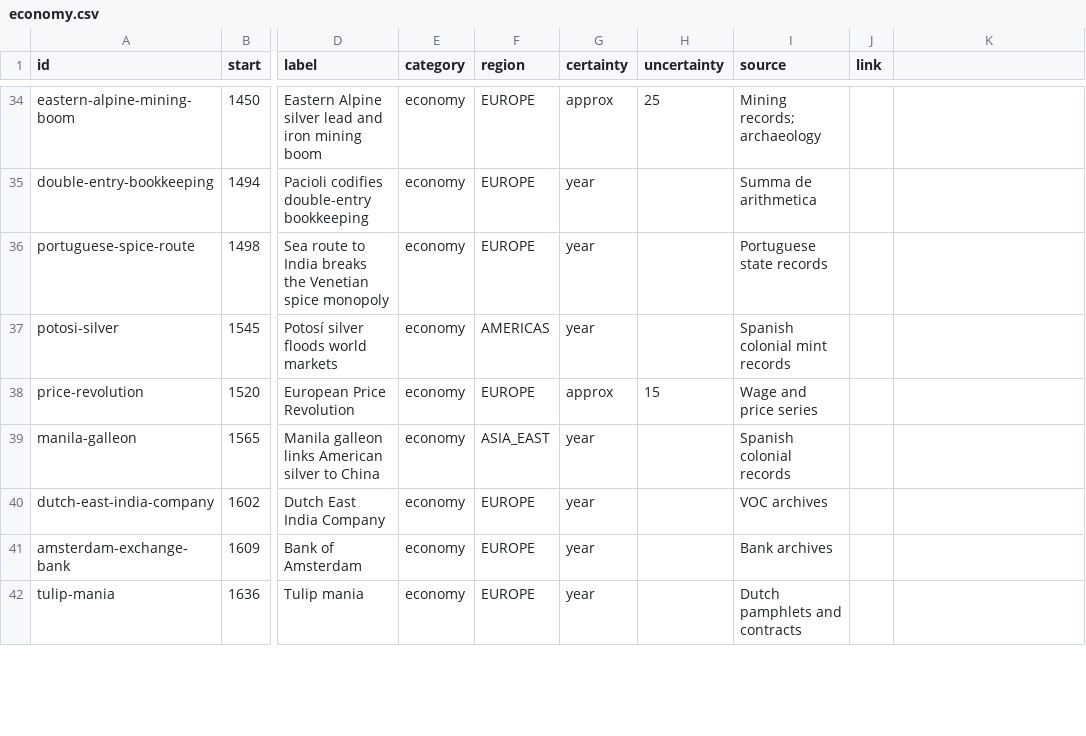
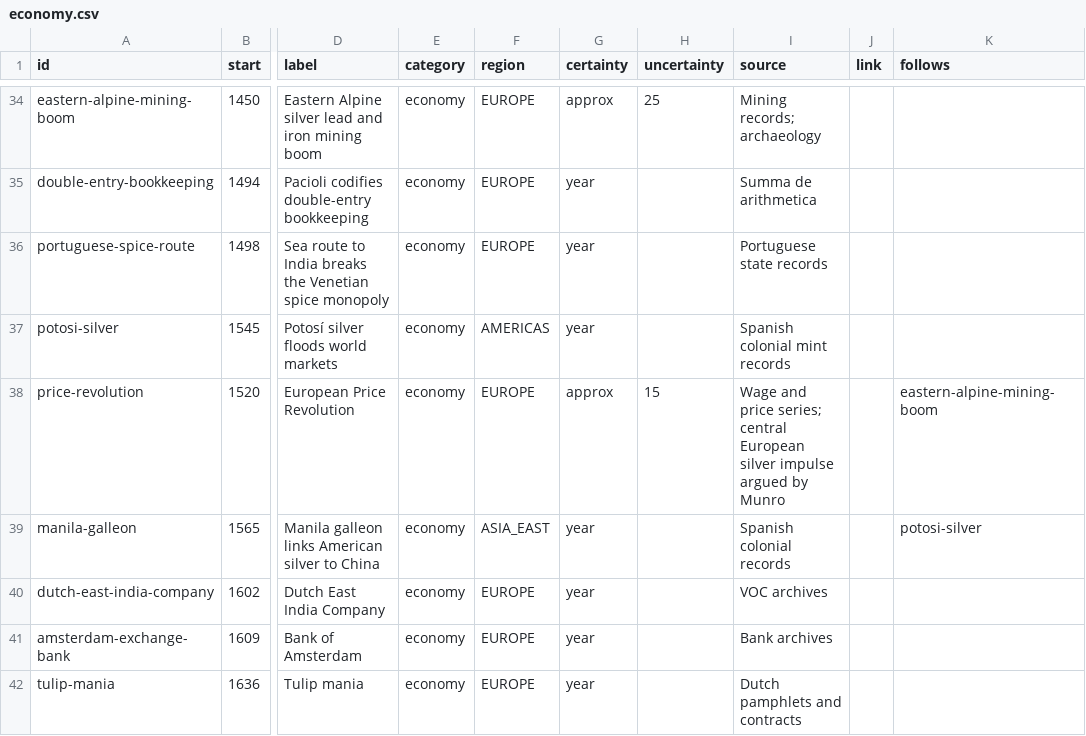
Before and after one commit to thomasbergernz/money-makes-the-world-go-round, a CSV file: public/data/economy.csv, drawn as a sheet; only a part is shown, gaps mark what is left out; the diff covers the shown part only; the diff names each change by its address in the sheet, - before the commit and + after, or states it on an @@ line.

```diff
--- a/public/data/economy.csv
+++ b/public/data/economy.csv
-K1: (empty)
+K1: follows
-I38 (source): …and price series
+I38 (source): …and price series; central European silver impulse argued by Munro
-K38 (follows): (empty)
+K38 (follows): eastern-alpine-mining-boom
-K39 (follows): (empty)
+K39 (follows): potosi-silver
```
Also changed, not shown: 1 added row and 19 edited cells elsewhere in this file, public/data/nature.csv, public/data/politics.csv, 10 other files.
